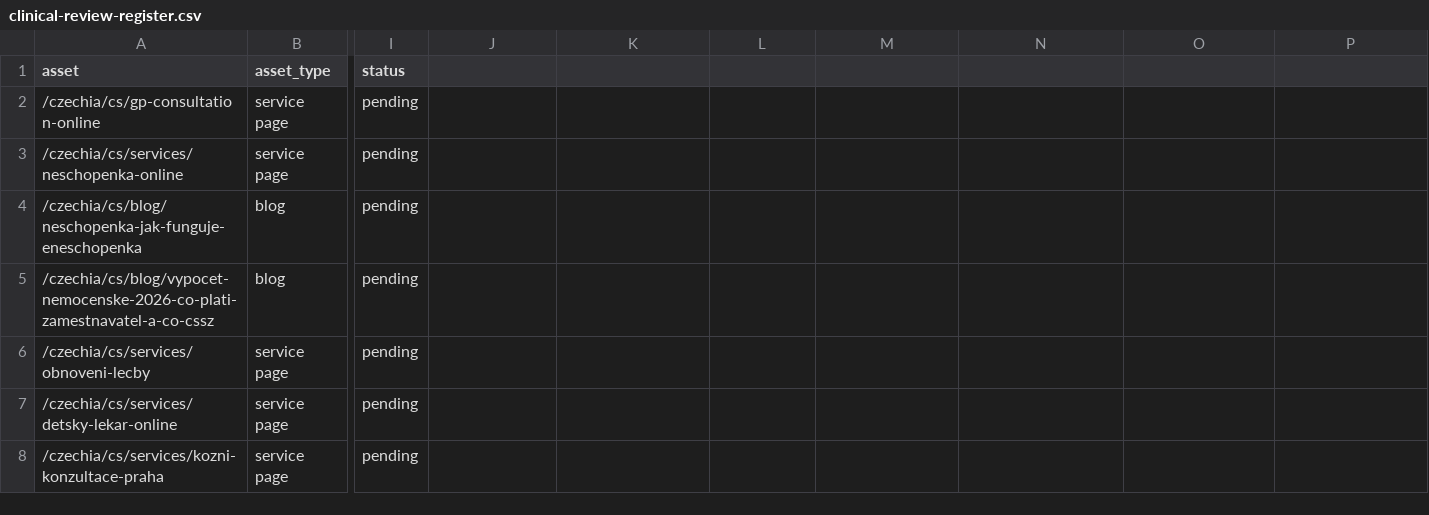
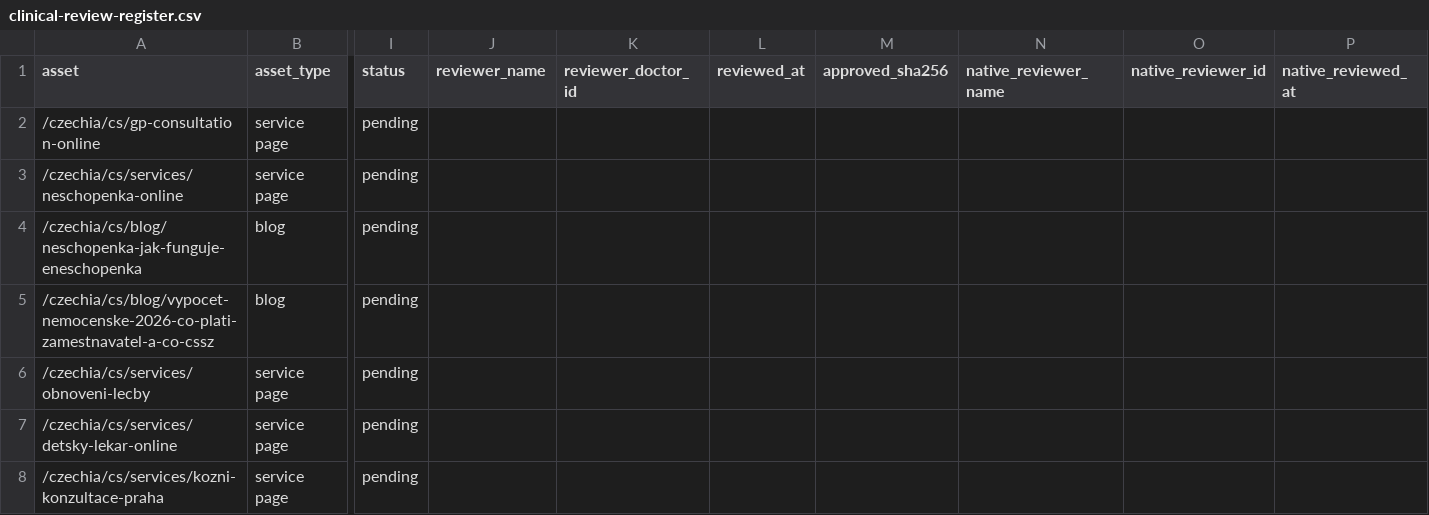
Before and after one commit to myglobalhealthonline/global-health-website, a CSV file: seo/czechia/clinical-review-register.csv, drawn as a sheet; only a part is shown, gaps mark what is left out; the diff names each change by its address in the sheet, - before the commit and + after, or states it on an @@ line.

Commit message:
feat(seo): prepare Czechia clinical rollout

```diff
--- a/seo/czechia/clinical-review-register.csv
+++ b/seo/czechia/clinical-review-register.csv
-J1: (empty)
+J1: reviewer_name
-K1: (empty)
+K1: reviewer_doctor_id
-L1: (empty)
+L1: reviewed_at
-M1: (empty)
+M1: approved_sha256
-N1: (empty)
+N1: native_reviewer_name
-O1: (empty)
+O1: native_reviewer_id
-P1: (empty)
+P1: native_reviewed_at
```
Also changed, not shown: seo/czechia/page-by-page-completion-matrix.csv, 22 other files.
